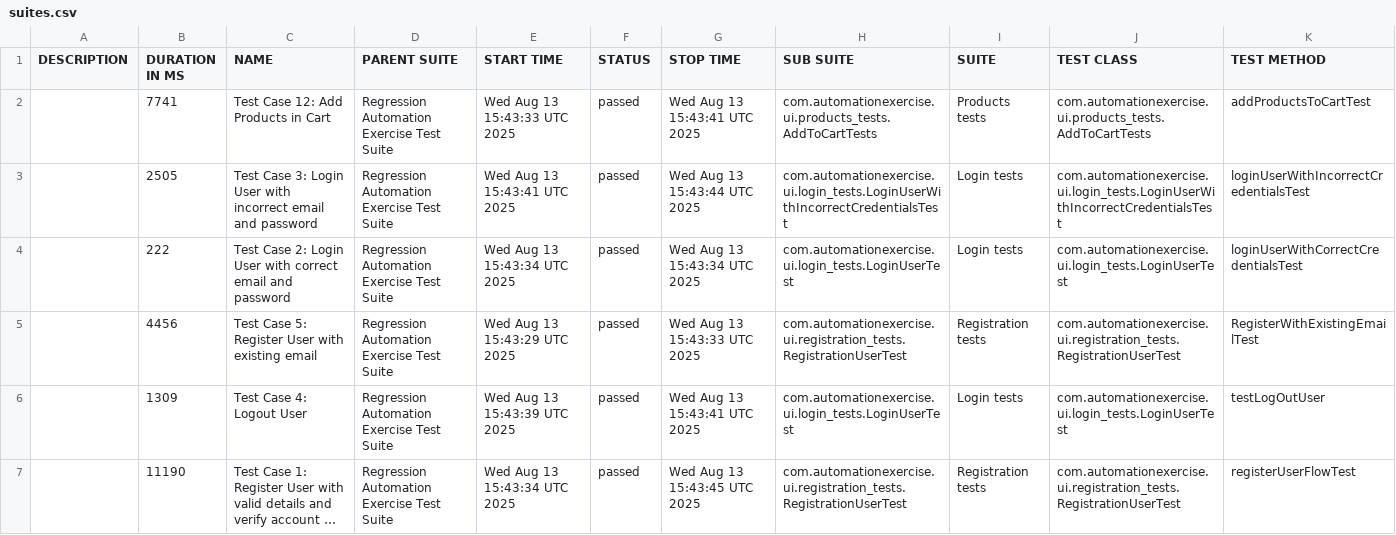
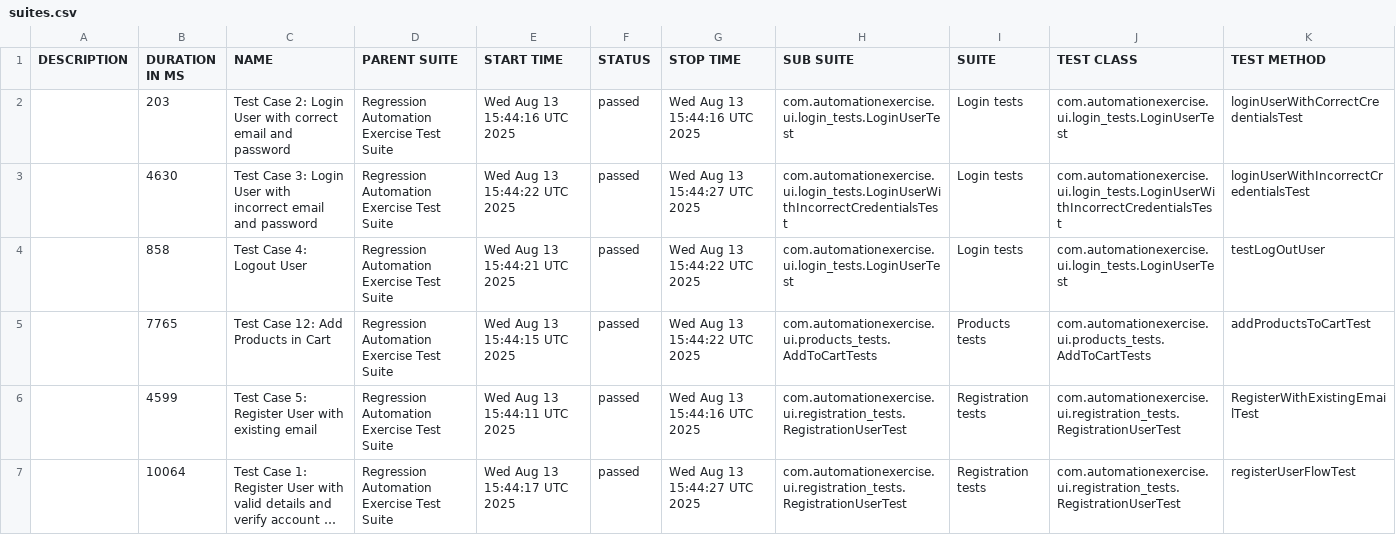
Before and after one commit to bovsunovskiyas/automationexercise_Selenium, a CSV file: data/suites.csv, drawn as a sheet; long unchanged cells end in …; removed rows and columns are numbered as before the commit, all else as after; the diff names each change by its address in the sheet, - before the commit and + after, or states it on an @@ line.

```diff
--- a/data/suites.csv
+++ b/data/suites.csv
-row 2:  | 7741 | Test Case 12: Add Products in Cart | Regression Automation Exercise Test Suite | Wed Aug 13 15:43:33 UTC 2025 | passed | Wed Aug 13 15:43:41 UTC 2025 | com.automationexercise.ui.products_tests.AddToCartTests | Products tests | com.automationexercise.ui.products_tests.AddToCartTests | addProductsToCartTest
+row 2:  | 203 | Test Case 2: Login User with correct email and password | Regression Automation Exercise Test Suite | Wed Aug 13 15:44:16 UTC 2025 | passed | Wed Aug 13 15:44:16 UTC 2025 | com.automationexercise.ui.login_tests.LoginUserTest | Login tests | com.automationexercise.ui.login_tests.LoginUserTest | loginUserWithCorrectCredentialsTest
-B3 (DURATION IN MS): 2505
+B3 (DURATION IN MS): 4630
-E3 (START TIME): Wed Aug 13 15:43:41 UTC 2025
+E3 (START TIME): Wed Aug 13 15:44:22 UTC 2025
-G3 (STOP TIME): Wed Aug 13 15:43:44 UTC 2025
+G3 (STOP TIME): Wed Aug 13 15:44:27 UTC 2025
-B4 (DURATION IN MS): 222
+B4 (DURATION IN MS): 858
-C4 (NAME): Test Case 2: Login User with correct email and password
+C4 (NAME): Test Case 4: Logout User
-E4 (START TIME): Wed Aug 13 15:43:34 UTC 2025
+E4 (START TIME): Wed Aug 13 15:44:21 UTC 2025
-G4 (STOP TIME): Wed Aug 13 15:43:34 UTC 2025
+G4 (STOP TIME): Wed Aug 13 15:44:22 UTC 2025
-K4 (TEST METHOD): loginUserWithCorrectCredentialsTest
+K4 (TEST METHOD): testLogOutUser
+row 5:  | 7765 | Test Case 12: Add Products in Cart | Regression Automation Exercise Test Suite | Wed Aug 13 15:44:15 UTC 2025 | passed | Wed Aug 13 15:44:22 UTC 2025 | com.automationexercise.ui.products_tests.AddToCartTests | Products tests | com.automationexercise.ui.products_tests.AddToCartTests | addProductsToCartTest
-B6 (DURATION IN MS): 4456
+B6 (DURATION IN MS): 4599
-E6 (START TIME): Wed Aug 13 15:43:29 UTC 2025
+E6 (START TIME): Wed Aug 13 15:44:11 UTC 2025
-G6 (STOP TIME): Wed Aug 13 15:43:33 UTC 2025
+G6 (STOP TIME): Wed Aug 13 15:44:16 UTC 2025
-row 6:  | 1309 | Test Case 4: Logout User | Regression Automation Exercise Test Suite | Wed Aug 13 15:43:39 UTC 2025 | passed | Wed Aug 13 15:43:41 UTC 2025 | com.automationexercise.ui.login_tests.LoginUserTest | Login tests | com.automationexercise.ui.login_tests.LoginUserTest | testLogOutUser
-B7 (DURATION IN MS): 11190
+B7 (DURATION IN MS): 10064
-E7 (START TIME): Wed Aug 13 15:43:34 UTC 2025
+E7 (START TIME): Wed Aug 13 15:44:17 UTC 2025
-G7 (STOP TIME): Wed Aug 13 15:43:45 UTC 2025
+G7 (STOP TIME): Wed Aug 13 15:44:27 UTC 2025
```
Also changed, not shown: 21 other files.
